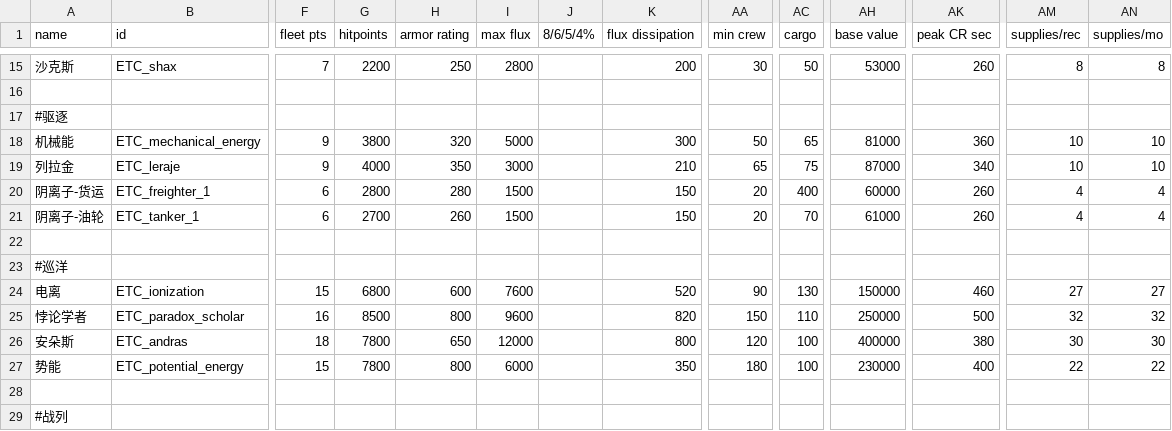
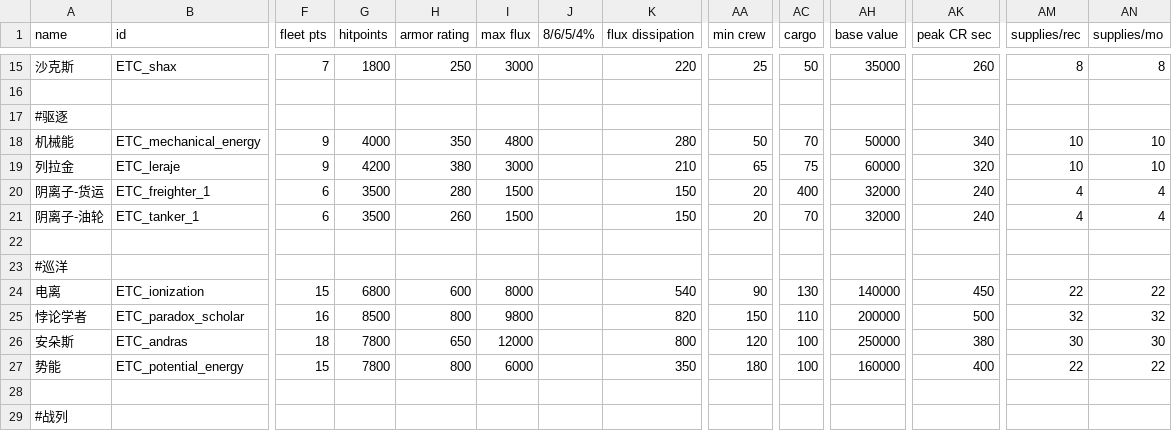
Before and after one commit to Mayoerumono/Erexeus-Tech-Complex, a CSV file: data/hulls/ship_data.csv, drawn as a sheet; only a part is shown, gaps mark what is left out; the diff covers the shown part only; the diff names each change by its address in the sheet, - before the commit and + after, or states it on an @@ line.

```diff
--- a/data/hulls/ship_data.csv
+++ b/data/hulls/ship_data.csv
-G15 (hitpoints): 2200
+G15 (hitpoints): 1800
-I15 (max flux): 2800
+I15 (max flux): 3000
-K15 (flux dissipation): 200
+K15 (flux dissipation): 220
-AA15 (min crew): 30
+AA15 (min crew): 25
-AH15 (base value): 53000
+AH15 (base value): 35000
-G18 (hitpoints): 3800
+G18 (hitpoints): 4000
-H18 (armor rating): 320
+H18 (armor rating): 350
-I18 (max flux): 5000
+I18 (max flux): 4800
-K18 (flux dissipation): 300
+K18 (flux dissipation): 280
-AC18 (cargo): 65
+AC18 (cargo): 70
-AH18 (base value): 81000
+AH18 (base value): 50000
-AK18 (peak CR sec): 360
+AK18 (peak CR sec): 340
-G19 (hitpoints): 4000
+G19 (hitpoints): 4200
-H19 (armor rating): 350
+H19 (armor rating): 380
-AH19 (base value): 87000
+AH19 (base value): 60000
-AK19 (peak CR sec): 340
+AK19 (peak CR sec): 320
-G20 (hitpoints): 2800
+G20 (hitpoints): 3500
-AH20 (base value): 60000
+AH20 (base value): 32000
-AK20:AK21 (peak CR sec): 260
+AK20:AK21 (peak CR sec): 240
-G21 (hitpoints): 2700
+G21 (hitpoints): 3500
-AH21 (base value): 61000
+AH21 (base value): 32000
-I24 (max flux): 7600
+I24 (max flux): 8000
-K24 (flux dissipation): 520
+K24 (flux dissipation): 540
-AH24 (base value): 150000
+AH24 (base value): 140000
-AK24 (peak CR sec): 460
+AK24 (peak CR sec): 450
-AM24 (supplies/rec): 27
+AM24 (supplies/rec): 22
-AN24 (supplies/mo): 27
+AN24 (supplies/mo): 22
-I25 (max flux): 9600
+I25 (max flux): 9800
-AH25 (base value): 250000
+AH25 (base value): 200000
-AH26 (base value): 400000
+AH26 (base value): 250000
-AH27 (base value): 230000
+AH27 (base value): 160000
```
Also changed, not shown: 40 edited cells elsewhere in this file.
